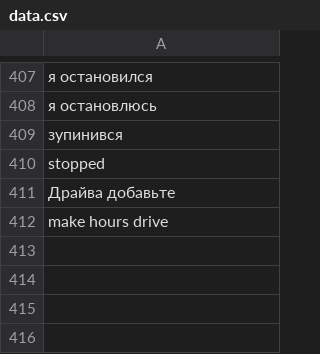
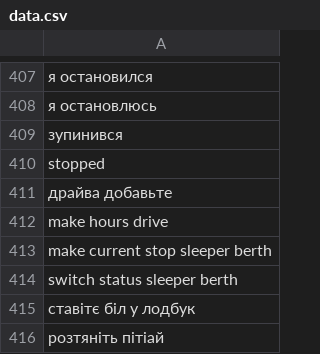
Before and after one commit to NewJong/queue_tg_bot, a CSV file: data.csv, drawn as a sheet; only a part is shown, gaps mark what is left out; the diff names each change by its address in the sheet, - before the commit and + after, or states it on an @@ line.

Commit message:
fixed

```diff
--- a/data.csv
+++ b/data.csv
-A411: Драйва добавьте
+A411: драйва добавьте
+row 413: make current stop sleeper berth
+row 414: switch status sleeper berth
+row 415: ставітє біл у лодбук
+row 416: розтяніть пітіай
```
